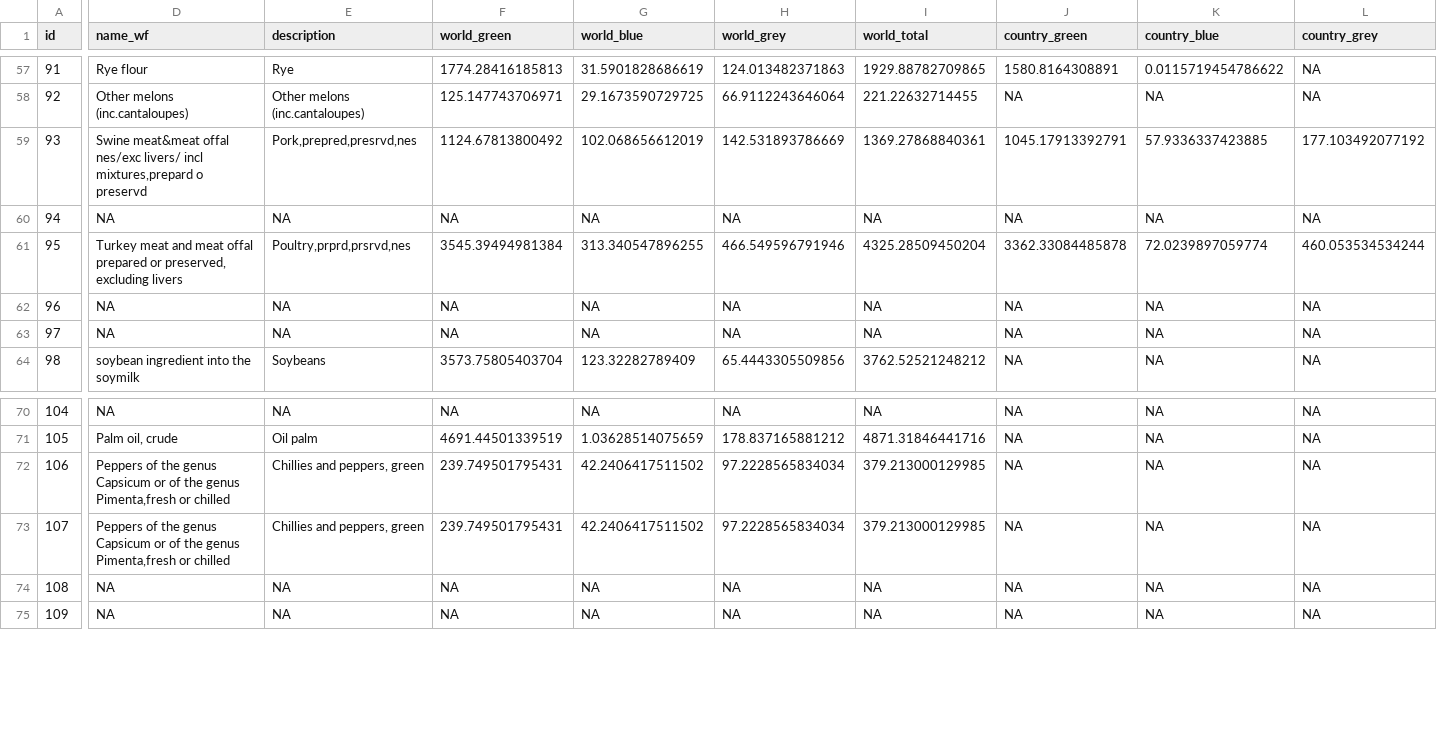
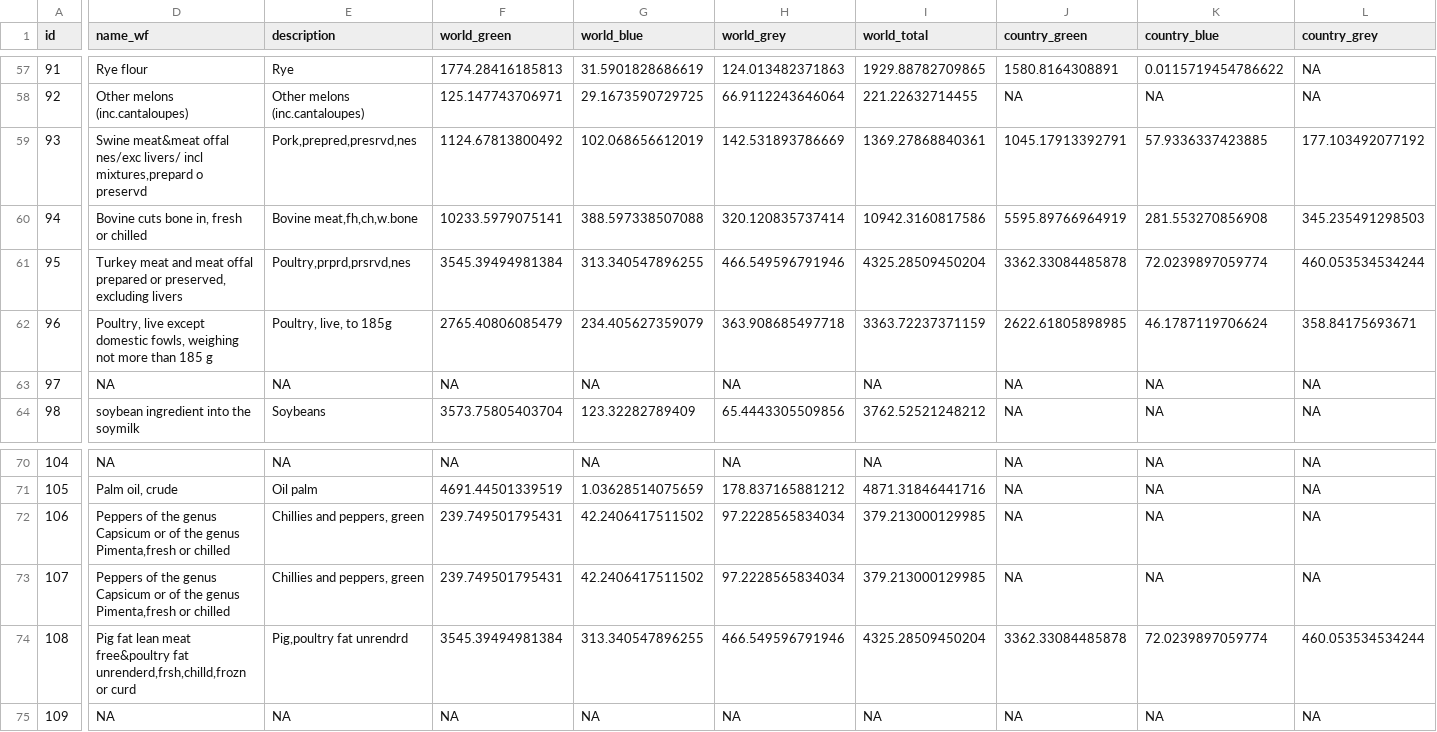
Before and after one commit to IGSD-UoW/wfenexus, a CSV file: slupsk/data/wfp_combined.csv, drawn as a sheet; only a part is shown, gaps mark what is left out; the diff covers the shown part only; the diff names each change by its address in the sheet, - before the commit and + after, or states it on an @@ line.

Commit message:
Task #12 - Adds nested table with ingredients' info.

```diff
--- a/slupsk/data/wfp_combined.csv
+++ b/slupsk/data/wfp_combined.csv
-D60 (name_wf): NA
+D60 (name_wf): Bovine cuts bone in, fresh or chilled
-E60 (description): NA
+E60 (description): Bovine meat,fh,ch,w.bone
-F60 (world_green): NA
+F60 (world_green): 10233.5979075141
-G60 (world_blue): NA
+G60 (world_blue): 388.597338507088
-H60 (world_grey): NA
+H60 (world_grey): 320.120835737414
-I60 (world_total): NA
+I60 (world_total): 10942.3160817586
-J60 (country_green): NA
+J60 (country_green): 5595.89766964919
-K60 (country_blue): NA
+K60 (country_blue): 281.553270856908
-L60 (country_grey): NA
+L60 (country_grey): 345.235491298503
-D62 (name_wf): NA
+D62 (name_wf): Poultry, live except domestic fowls, weighing not more than 185 g
-E62 (description): NA
+E62 (description): Poultry, live, to 185g
-F62 (world_green): NA
+F62 (world_green): 2765.40806085479
-G62 (world_blue): NA
+G62 (world_blue): 234.405627359079
-H62 (world_grey): NA
+H62 (world_grey): 363.908685497718
-I62 (world_total): NA
+I62 (world_total): 3363.72237371159
-J62 (country_green): NA
+J62 (country_green): 2622.61805898985
-K62 (country_blue): NA
+K62 (country_blue): 46.1787119706624
-L62 (country_grey): NA
+L62 (country_grey): 358.84175693671
-D74 (name_wf): NA
+D74 (name_wf): Pig fat lean meat free&poultry fat unrenderd,frsh,chilld,frozn or curd
-E74 (description): NA
+E74 (description): Pig,poultry fat unrendrd
-F74 (world_green): NA
+F74 (world_green): 3545.39494981384
-G74 (world_blue): NA
+G74 (world_blue): 313.340547896255
-H74 (world_grey): NA
+H74 (world_grey): 466.549596791946
-I74 (world_total): NA
+I74 (world_total): 4325.28509450204
-J74 (country_green): NA
+J74 (country_green): 3362.33084485878
-K74 (country_blue): NA
+K74 (country_blue): 72.0239897059774
-L74 (country_grey): NA
+L74 (country_grey): 460.053534534244
```
Also changed, not shown: 28 edited cells elsewhere in this file, slupsk/data-raw/ingredients_dictionary.csv, 7 other files.
